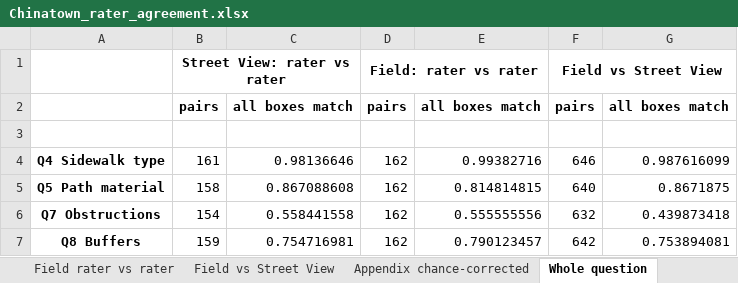
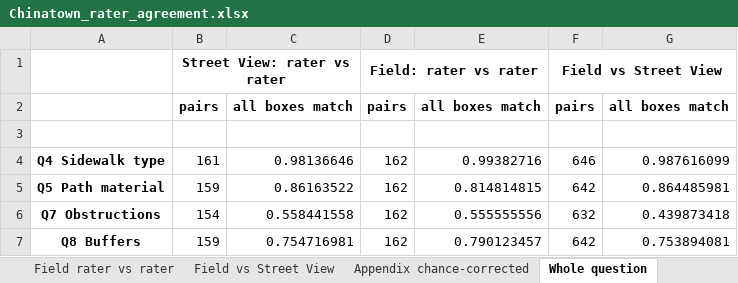
Before and after one commit to clodagh-walsh/290_audit, an Excel workbook: Chinatown_rater_agreement.xlsx, sheet Whole question, drawn as a sheet; values as stored, in another font and other column widths than the file's, no borders; removed rows and columns are numbered as before the commit, all else as after; the diff names each change by its address in the sheet, - before the commit and + after, or states it on an @@ line.

```diff
--- a/Chinatown_rater_agreement.xlsx (sheet Whole question)
+++ b/Chinatown_rater_agreement.xlsx (sheet Whole question)
-row 5: Q5 Path material | 158 | 0.867088608 | 162 | 0.814814815 | 640 | 0.8671875
+row 5: Q5 Path material | 159 | 0.86163522 | 162 | 0.814814815 | 642 | 0.864485981
```
Also changed, not shown: sheet Disagreements, sheet Appendix chance-corrected, sheet Data checks, sheet Overview, sheet Street View rater vs rater, sheet Field vs Street View, 2 more sheets, 3 other files.
